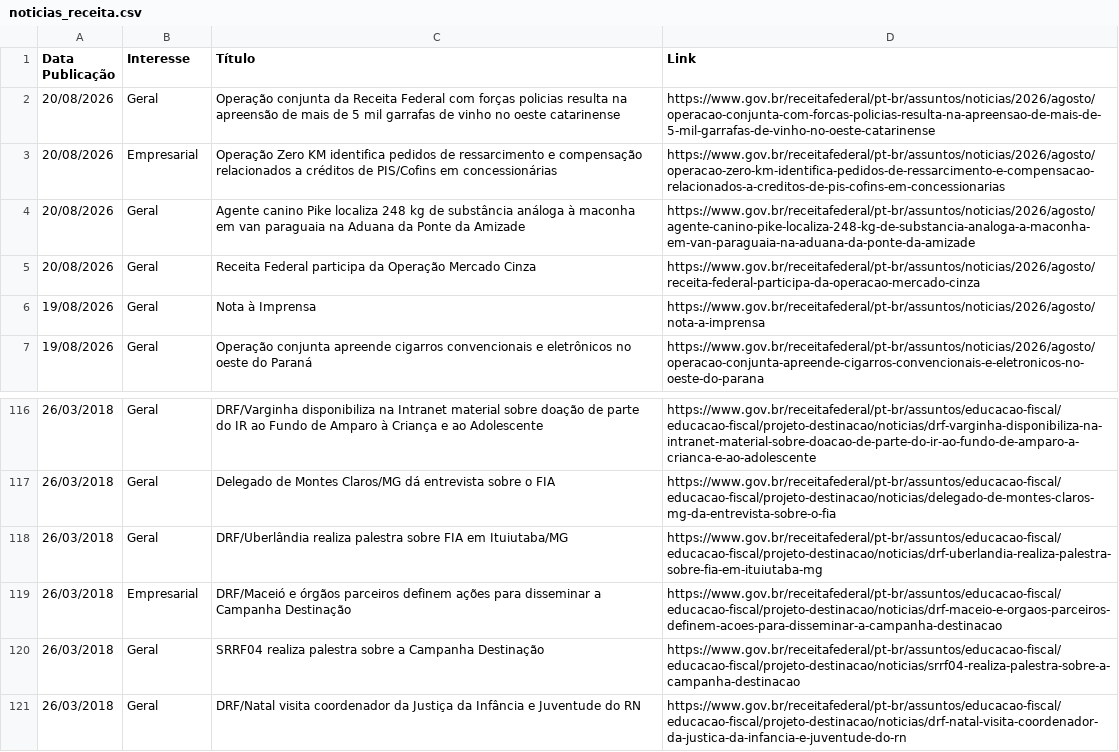
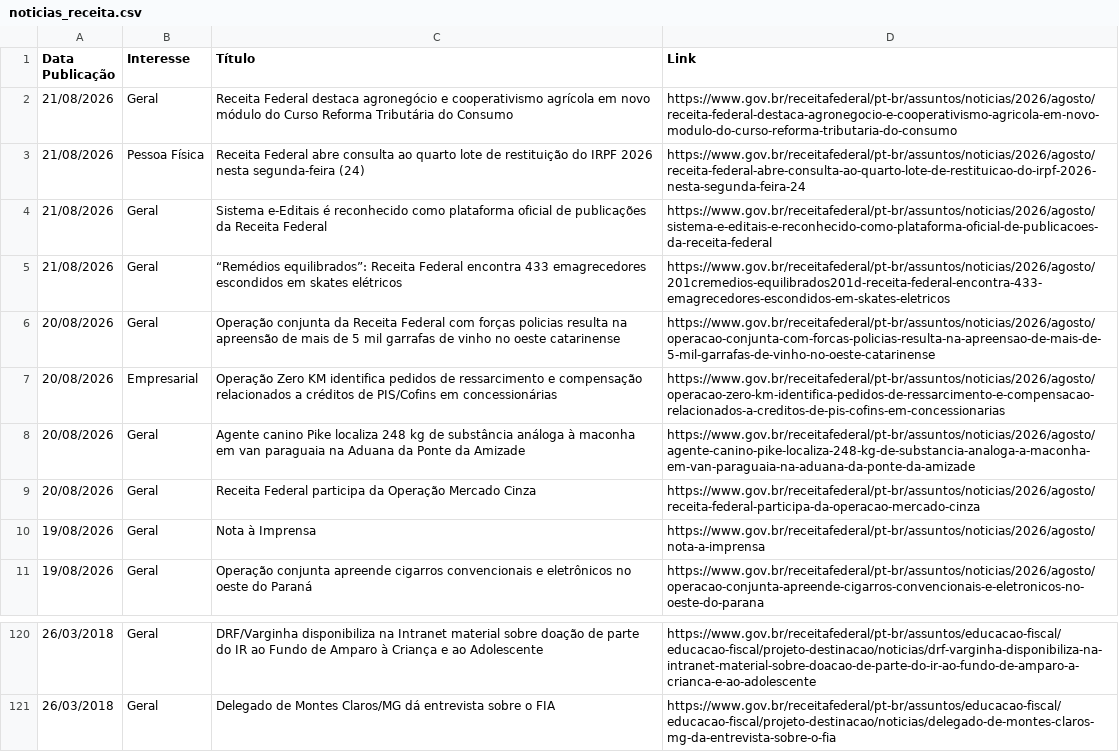
Before and after one commit to suporteagyle/automacao-receita, a CSV file: noticias_receita.csv, drawn as a sheet; only a part is shown, gaps mark what is left out.

```diff
--- a/noticias_receita.csv
+++ b/noticias_receita.csv
@@ -1,2 +1,6 @@
 Data Publicação,Interesse,Título,Link
+21/08/2026,Geral,Receita Federal destaca agronegócio e cooperativismo agrícola em novo módulo do Curso Reforma Tributária do Consumo,https://www.gov.br/receitafederal/pt-br/assuntos/noticias/2026/agosto/receita-federal-destaca-agronegocio-e-cooperativismo-agricola-em-novo-modulo-do-curso-reforma-tributaria-do-consumo
+21/08/2026,Pessoa Física,Receita Federal abre consulta ao quarto lote de restituição do IRPF 2026 nesta segunda-feira (24),https://www.gov.br/receitafederal/pt-br/assuntos/noticias/2026/agosto/receita-federal-abre-consulta-ao-quarto-lote-de-restituicao-do-irpf-2026-nesta-segunda-feira-24
+21/08/2026,Geral,Sistema e-Editais é reconhecido como plataforma oficial de publicações da Receita Federal,https://www.gov.br/receitafederal/pt-br/assuntos/noticias/2026/agosto/sistema-e-editais-e-reconhecido-como-plataforma-oficial-de-publicacoes-da-receita-federal
+21/08/2026,Geral,“Remédios equilibrados”: Receita Federal encontra 433 emagrecedores escondidos em skates elétricos,https://www.gov.br/receitafederal/pt-br/assuntos/noticias/2026/agosto/201cremedios-equilibrados201d-receita-federal-encontra-433-emagrecedores-escondidos-em-skates-eletricos
 20/08/2026,Geral,Operação conjunta da Receita Federal com forças policias resulta na apreensão de mais de 5 mil garrafas de vinho no oeste catarinense,https://www.gov.br/receitafederal/pt-br/assuntos/noticias/2026/agosto/operacao-conjunta-com-forcas-policias-resulta-na-apreensao-de-mais-de-5-mil-garrafas-de-vinho-no-oeste-catarinense
@@ -117,5 +121 @@ Data Publicação,Interesse,Título,Link
 26/03/2018,Geral,Delegado de Montes Claros/MG dá entrevista sobre o FIA,https://www.gov.br/receitafederal/pt-br/assuntos/educacao-fiscal/educacao-fiscal/projeto-destinacao/noticias/delegado-de-montes-claros-mg-da-entrevista-sobre-o-fia
-26/03/2018,Geral,DRF/Uberlândia realiza palestra sobre FIA em Ituiutaba/MG,https://www.gov.br/receitafederal/pt-br/assuntos/educacao-fiscal/educacao-fiscal/projeto-destinacao/noticias/drf-uberlandia-realiza-palestra-sobre-fia-em-ituiutaba-mg
-26/03/2018,Empresarial,DRF/Maceió e órgãos parceiros definem ações para disseminar a Campanha Destinação,https://www.gov.br/receitafederal/pt-br/assuntos/educacao-fiscal/educacao-fiscal/projeto-destinacao/noticias/drf-maceio-e-orgaos-parceiros-definem-acoes-para-disseminar-a-campanha-destinacao
-26/03/2018,Geral,SRRF04 realiza palestra sobre a Campanha Destinação,https://www.gov.br/receitafederal/pt-br/assuntos/educacao-fiscal/educacao-fiscal/projeto-destinacao/noticias/srrf04-realiza-palestra-sobre-a-campanha-destinacao
-26/03/2018,Geral,DRF/Natal visita coordenador da Justiça da Infância e Juventude do RN,https://www.gov.br/receitafederal/pt-br/assuntos/educacao-fiscal/educacao-fiscal/projeto-destinacao/noticias/drf-natal-visita-coordenador-da-justica-da-infancia-e-juventude-do-rn
```
